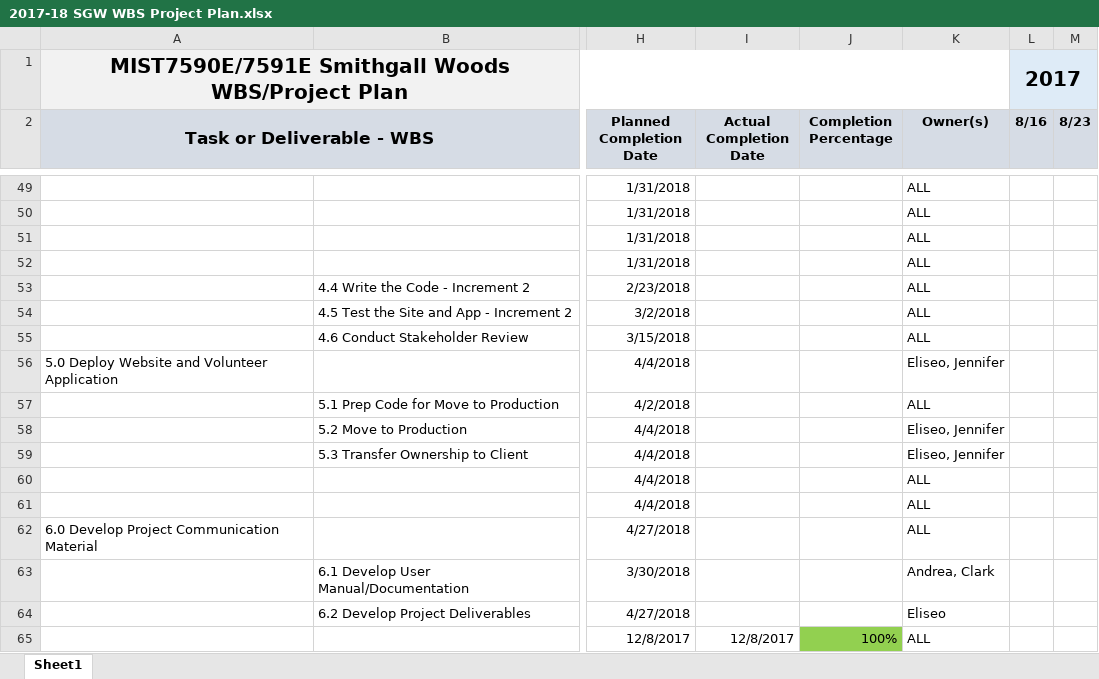
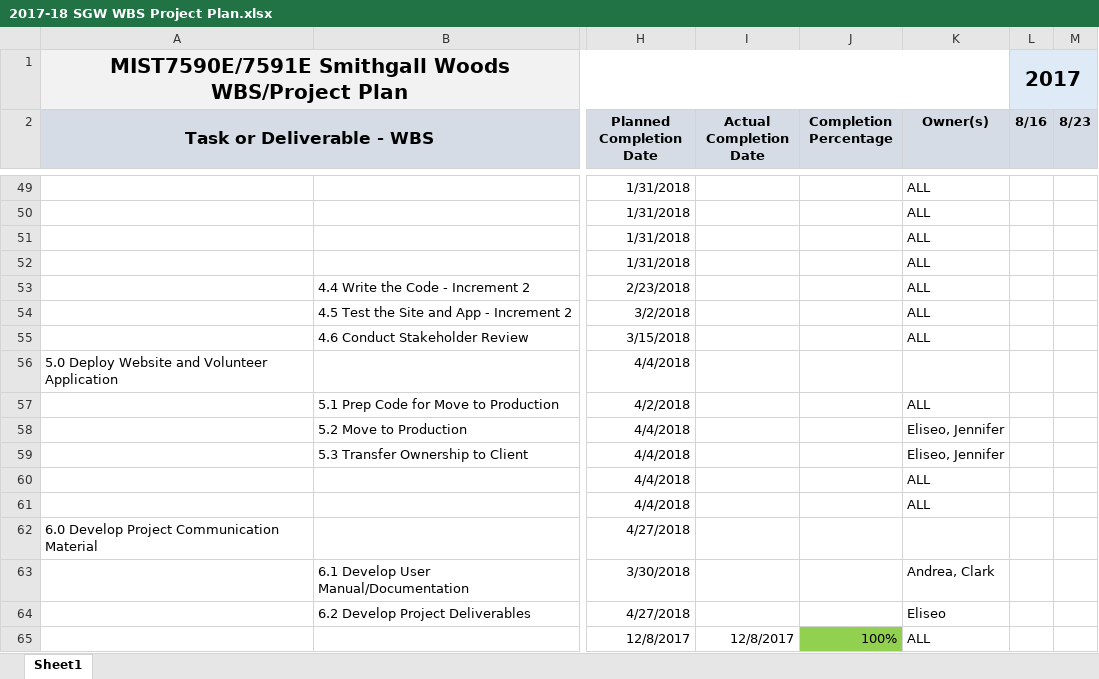
Before and after one commit to ehsantos11/MIST7590-Smithgall-Project, an Excel workbook: 2017-18 SGW WBS Project Plan.xlsx, sheet Sheet1, drawn as a sheet; only a part is shown, gaps mark what is left out; values as stored, in another font and other column widths than the file's, no borders; the diff names each change by its address in the sheet, - before the commit and + after, or states it on an @@ line.

Commit message:
Updated SGW WBS Project Plan 8Dec17
Updated Owners column and left pane linkages

```diff
--- a/2017-18 SGW WBS Project Plan.xlsx (sheet Sheet1)
+++ b/2017-18 SGW WBS Project Plan.xlsx (sheet Sheet1)
-K56 (Owner(s)): Eliseo, Jennifer
+K56 (Owner(s)): (empty)
-K62 (Owner(s)): ALL
+K62 (Owner(s)): (empty)
```
